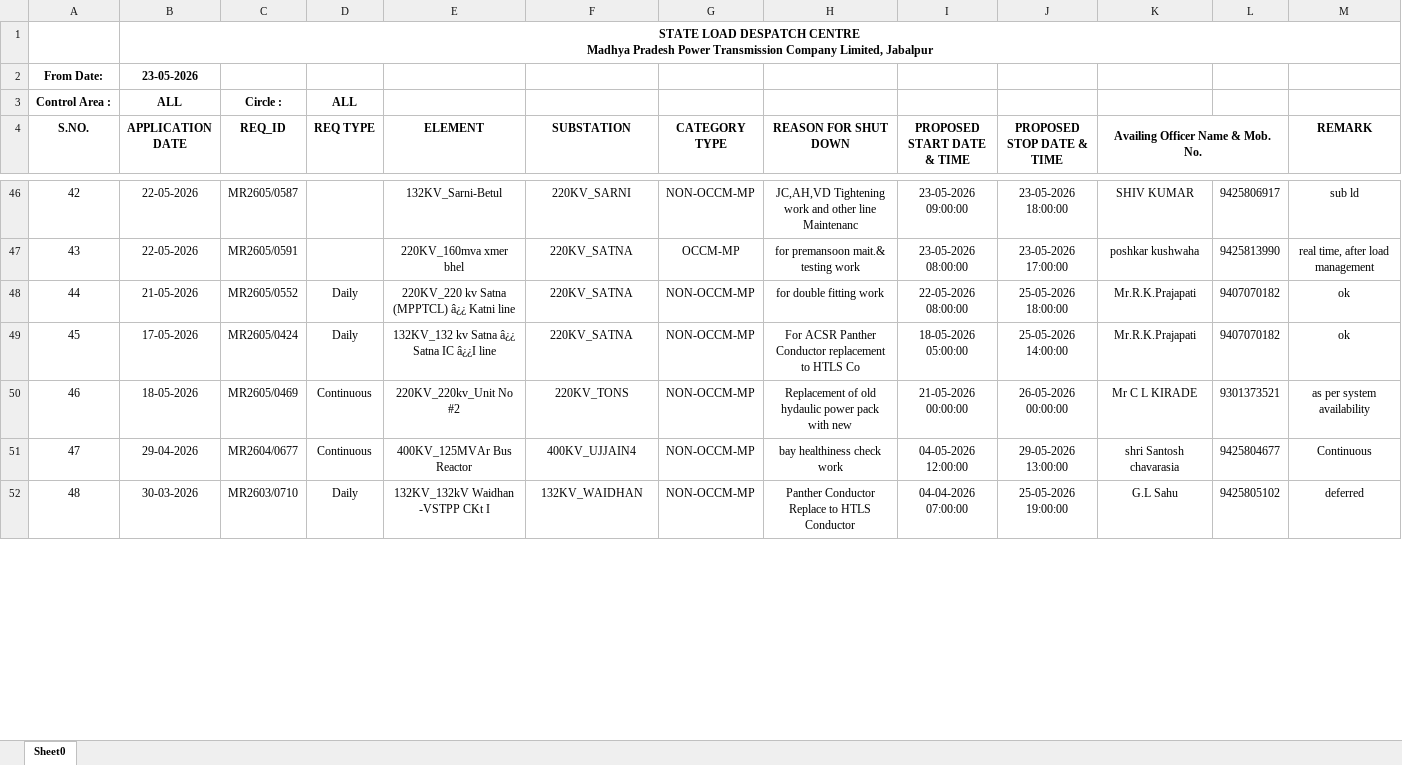
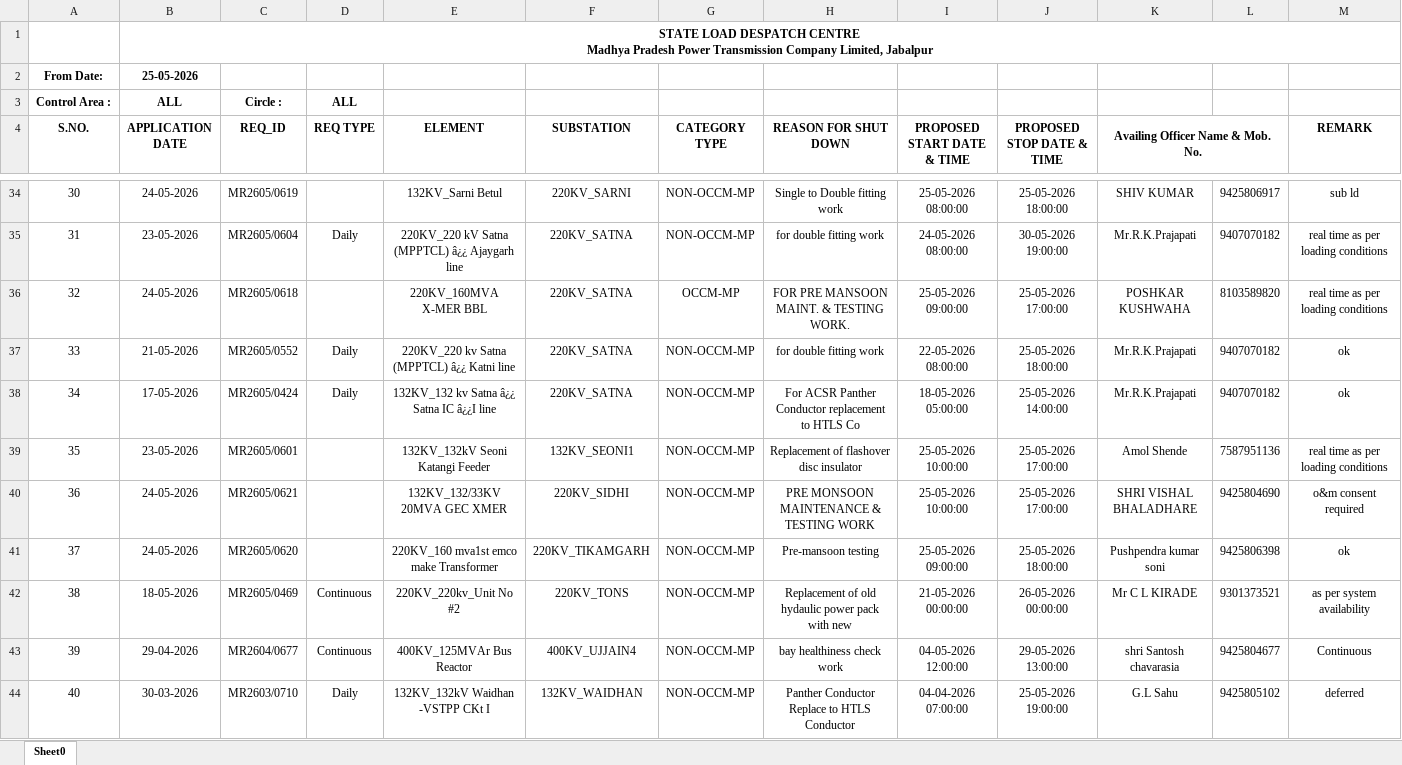
Before and after one commit to SLDCMP/shutdown, an Excel workbook: 1.xlsx, sheet Sheet0, drawn as a sheet; only a part is shown, gaps mark what is left out; values as stored, in another font and other column widths than the file's, no borders; charts and pictures not drawn; removed rows and columns are numbered as before the commit, all else as after; the diff covers the shown part only; the diff names each change by its address in the sheet, - before the commit and + after, or states it on an @@ line.

```diff
--- a/1.xlsx (sheet Sheet0)
+++ b/1.xlsx (sheet Sheet0)
-B2 (APPLICATION DATE): 23-05-2026
+B2 (APPLICATION DATE): 25-05-2026
@@ column A (S.NO.) renumbered between rows 8 and 48 @@
-B34 (APPLICATION DATE): 22-05-2026
+B34 (APPLICATION DATE): 24-05-2026
-C34 (REQ_ID): MR2605/0587
+C34 (REQ_ID): MR2605/0619
-E34 (ELEMENT): 132KV_Sarni-Betul
+E34 (ELEMENT): 132KV_Sarni Betul
-H34 (REASON FOR SHUT DOWN): JC,AH,VD Tightening work and other line Maintenanc
+H34 (REASON FOR SHUT DOWN): Single to Double fitting work
-I34 (PROPOSED START DATE & TIME): 23-05-2026 09:00:00
+I34 (PROPOSED START DATE & TIME): 25-05-2026 08:00:00
-J34 (PROPOSED STOP DATE & TIME): 23-05-2026 18:00:00
+J34 (PROPOSED STOP DATE & TIME): 25-05-2026 18:00:00
-row 47: 43 | 22-05-2026 | MR2605/0591 |  | 220KV_160mva xmer bhel | 220KV_SATNA | OCCM-MP | for premansoon mait.& testing work | 23-05-2026 08:00:00 | 23-05-2026 17:00:00 | poshkar kushwaha | 9425813990 | real time, after load management
+row 35: 31 | 23-05-2026 | MR2605/0604 | Daily | 220KV_220 kV Satna (MPPTCL) â¿¿ Ajaygarh line | 220KV_SATNA | NON-OCCM-MP | for double fitting work | 24-05-2026 08:00:00 | 30-05-2026 19:00:00 | Mr.R.K.Prajapati | 9407070182 | real time as per loading conditions
+row 36: 32 | 24-05-2026 | MR2605/0618 |  | 220KV_160MVA X-MER BBL | 220KV_SATNA | OCCM-MP | FOR PRE MANSOON MAINT. & TESTING WORK. | 25-05-2026 09:00:00 | 25-05-2026 17:00:00 | POSHKAR KUSHWAHA | 8103589820 | real time as per loading conditions
+row 39: 35 | 23-05-2026 | MR2605/0601 |  | 132KV_132kV Seoni Katangi Feeder | 132KV_SEONI1 | NON-OCCM-MP | Replacement of flashover disc insulator | 25-05-2026 10:00:00 | 25-05-2026 17:00:00 | Amol Shende | 7587951136 | real time as per loading conditions
+row 40: 36 | 24-05-2026 | MR2605/0621 |  | 132KV_132/33KV 20MVA GEC XMER | 220KV_SIDHI | NON-OCCM-MP | PRE MONSOON MAINTENANCE & TESTING WORK | 25-05-2026 10:00:00 | 25-05-2026 17:00:00 | SHRI VISHAL BHALADHARE | 9425804690 | o&m consent required
+row 41: 37 | 24-05-2026 | MR2605/0620 |  | 220KV_160 mva1st emco make Transformer | 220KV_TIKAMGARH | NON-OCCM-MP | Pre-mansoon testing | 25-05-2026 09:00:00 | 25-05-2026 18:00:00 | Pushpendra kumar soni | 9425806398 | ok
```
Also changed, not shown: 19 added rows, 29 removed rows, 8 edited cells and cell formats elsewhere in this sheet, charts or pictures.
